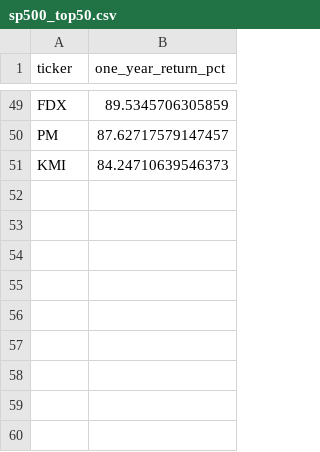
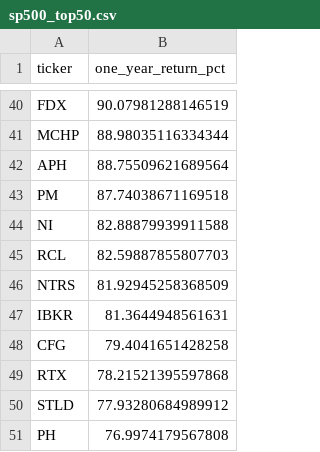
Before and after one commit to ShaivPandya/market-scripts, a CSV file: equities/market_technicals/sp500_top50.csv, drawn as a sheet; only a part is shown, gaps mark what is left out; removed rows and columns are numbered as before the commit, all else as after; the diff covers the shown part only; the diff names each change by its address in the sheet, - before the commit and + after, or states it on an @@ line.

```diff
--- a/equities/market_technicals/sp500_top50.csv
+++ b/equities/market_technicals/sp500_top50.csv
-B40 (one_year_return_pct): 89.5345706305859
+B40 (one_year_return_pct): 90.07981288146519
+row 41: MCHP | 88.98035116334344
+row 42: APH | 88.75509621689564
-B43 (one_year_return_pct): 87.62717579147457
+B43 (one_year_return_pct): 87.74038671169518
-row 51: KMI | 84.24710639546373
+row 44: NI | 82.88879939911588
+row 45: RCL | 82.59887855807703
+row 46: NTRS | 81.92945258368509
+row 47: IBKR | 81.3644948561631
+row 48: CFG | 79.4041651428258
+row 49: RTX | 78.21521395597868
+row 50: STLD | 77.93280684989912
+row 51: PH | 76.9974179567808
```
Also changed, not shown: 17 added rows, 26 removed rows and 21 edited cells elsewhere in this file, equities/sector_metrics/.sector_metrics_marketdata_cache.csv, 7 other files.
